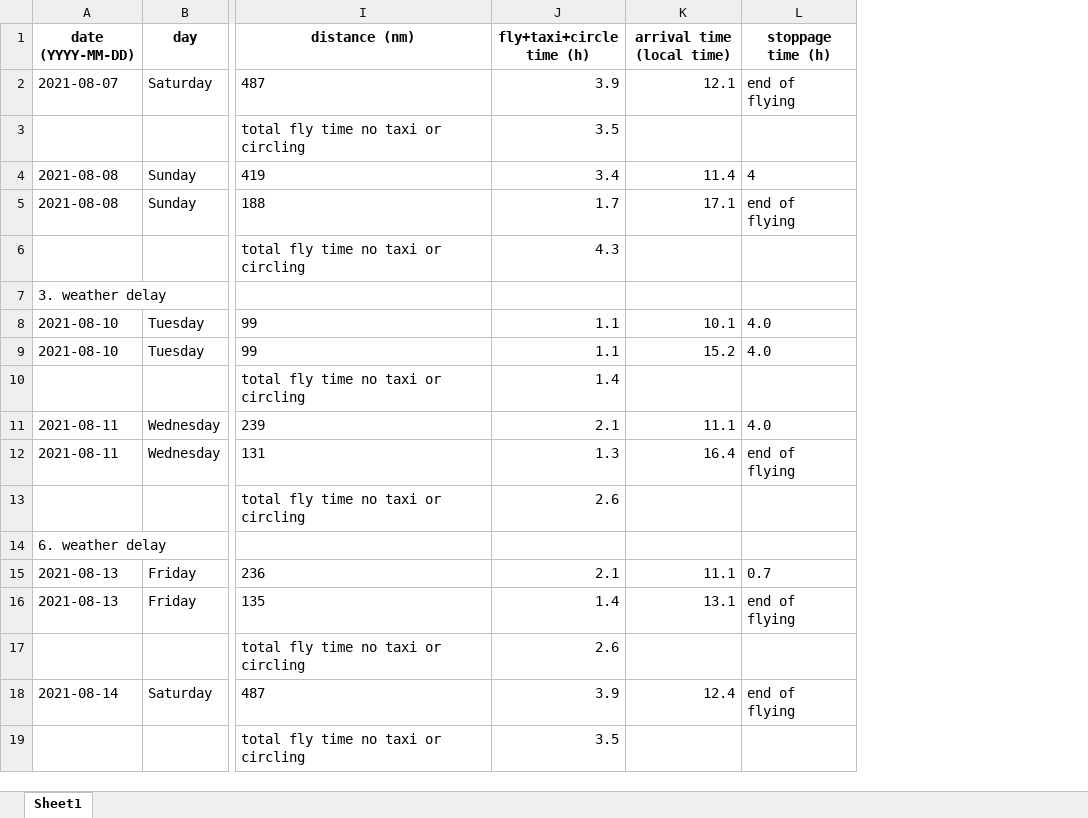
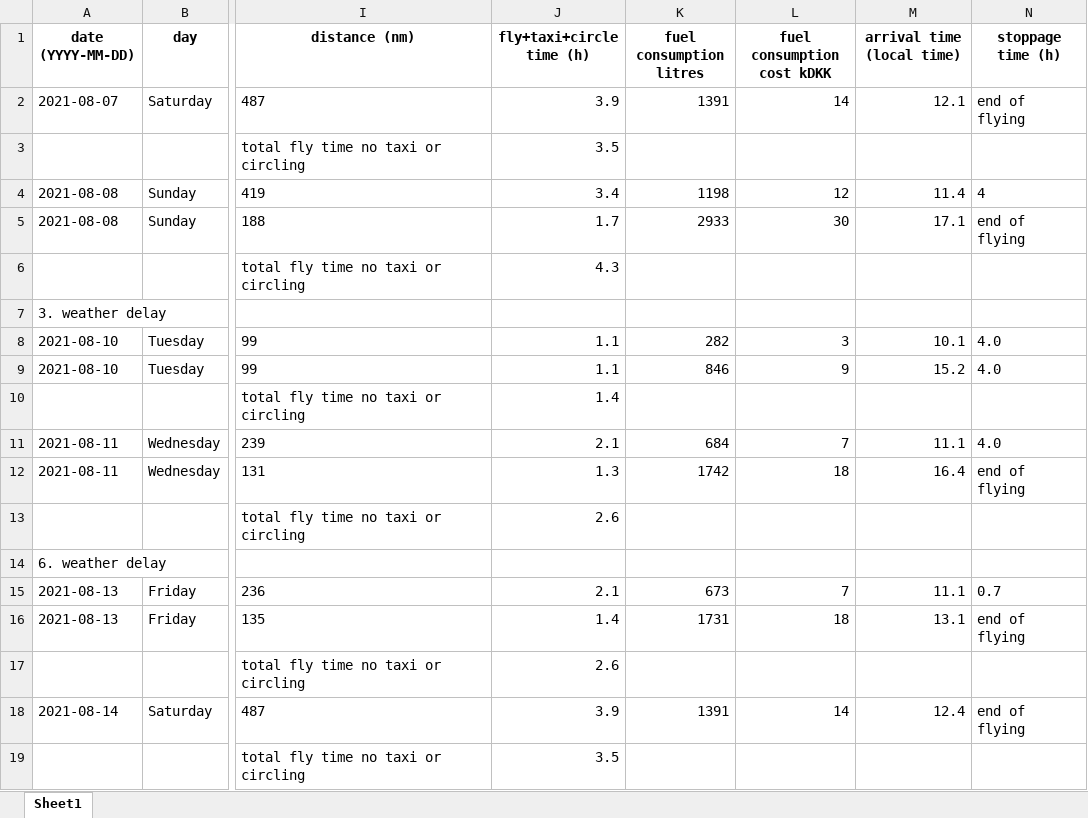
Before and after one commit to GEUS-PROMICE/AWS_maintenance_flight_planner, an Excel workbook: planning_info/NE_chartering_2021_Aug_Borek.xlsx, sheet Sheet1, drawn as a sheet; only a part is shown, gaps mark what is left out; values as stored, in another font and other column widths than the file's, no borders; the diff names each change by its address in the sheet, - before the commit and + after, or states it on an @@ line.

```diff
--- a/planning_info/NE_chartering_2021_Aug_Borek.xlsx (sheet Sheet1)
+++ b/planning_info/NE_chartering_2021_Aug_Borek.xlsx (sheet Sheet1)
+column K (fuel consumption litres), rows 2-18: 1391 |  | 1198 | 2933 |  |  | 282 | 846 |  | 684 | 1742 |  |  | 673 | 1731 |  | 1391
+column L (fuel consumption cost kDKK), rows 2-18: 14 |  | 12 | 30 |  |  | 3 | 9 |  | 7 | 18 |  |  | 7 | 18 |  | 14
```
Also changed, not shown: planning_info/NW_chartering_2021_Borek.xlsx, planning_info/S_chartering_2021_Borek.xlsx, 32 other files.
